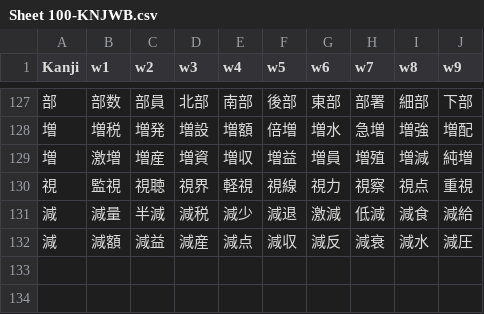
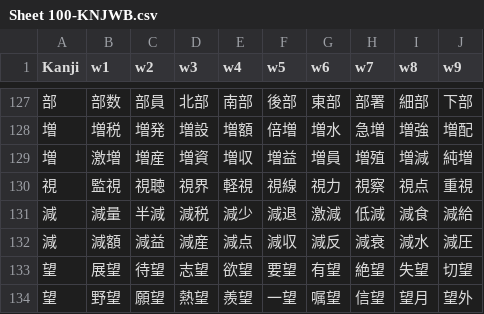
Before and after one commit to rexesian/nihongo, a CSV file: docs/rdata/Sheet 100-KNJWB.csv, drawn as a sheet; only a part is shown, gaps mark what is left out.

```diff
--- a/docs/rdata/Sheet 100-KNJWB.csv
+++ b/docs/rdata/Sheet 100-KNJWB.csv
@@ -132 +132,3 @@ Kanji,w1,w2,w3,w4,w5,w6,w7,w8,w9
 減,減額,減益,減産,減点,減収,減反,減衰,減水,減圧
+望,展望,待望,志望,欲望,要望,有望,絶望,失望,切望
+望,野望,願望,熱望,羨望,一望,嘱望,信望,望月,望外
```
Also changed, not shown: docs/rdata/Sheet 140-KNJRNMX.csv, docs/rdata/Sheet 143-VXDFG.csv, 8 other files.
